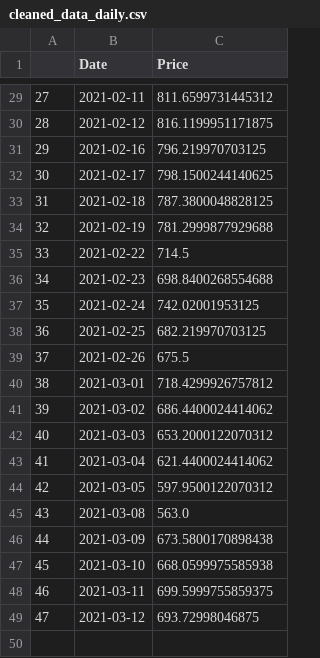
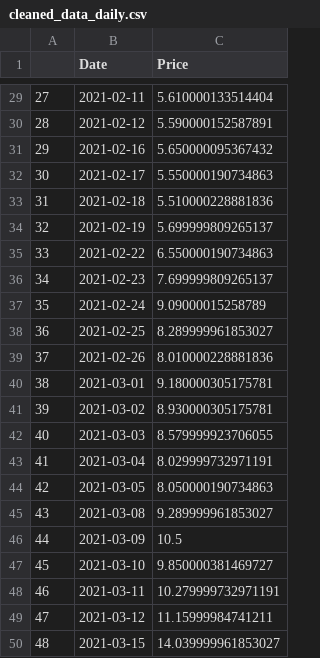
Before and after one commit to siavashhakim/sia_stock, a CSV file: cleaned_data_daily.csv, drawn as a sheet; only a part is shown, gaps mark what is left out; the diff covers the shown part only.

```diff
--- a/cleaned_data_daily.csv
+++ b/cleaned_data_daily.csv
@@ -29,21 +29,22 @@
-27,2021-02-11,811.6599731445312
-28,2021-02-12,816.1199951171875
-29,2021-02-16,796.219970703125
-30,2021-02-17,798.1500244140625
-31,2021-02-18,787.3800048828125
-32,2021-02-19,781.2999877929688
-33,2021-02-22,714.5
-34,2021-02-23,698.8400268554688
-35,2021-02-24,742.02001953125
-36,2021-02-25,682.219970703125
-37,2021-02-26,675.5
-38,2021-03-01,718.4299926757812
-39,2021-03-02,686.4400024414062
-40,2021-03-03,653.2000122070312
-41,2021-03-04,621.4400024414062
-42,2021-03-05,597.9500122070312
-43,2021-03-08,563.0
-44,2021-03-09,673.5800170898438
-45,2021-03-10,668.0599975585938
-46,2021-03-11,699.5999755859375
-47,2021-03-12,693.72998046875
+27,2021-02-11,5.610000133514404
+28,2021-02-12,5.590000152587891
+29,2021-02-16,5.650000095367432
+30,2021-02-17,5.550000190734863
+31,2021-02-18,5.510000228881836
+32,2021-02-19,5.699999809265137
+33,2021-02-22,6.550000190734863
+34,2021-02-23,7.699999809265137
+35,2021-02-24,9.09000015258789
+36,2021-02-25,8.289999961853027
+37,2021-02-26,8.010000228881836
+38,2021-03-01,9.180000305175781
+39,2021-03-02,8.930000305175781
+40,2021-03-03,8.579999923706055
+41,2021-03-04,8.029999732971191
+42,2021-03-05,8.050000190734863
+43,2021-03-08,9.289999961853027
+44,2021-03-09,10.5
+45,2021-03-10,9.850000381469727
+46,2021-03-11,10.279999732971191
+47,2021-03-12,11.15999984741211
+48,2021-03-15,14.039999961853027
```
Also changed, not shown: 27 edited cells elsewhere in this file, cleaned_data_monthly.csv, 1 other file.
